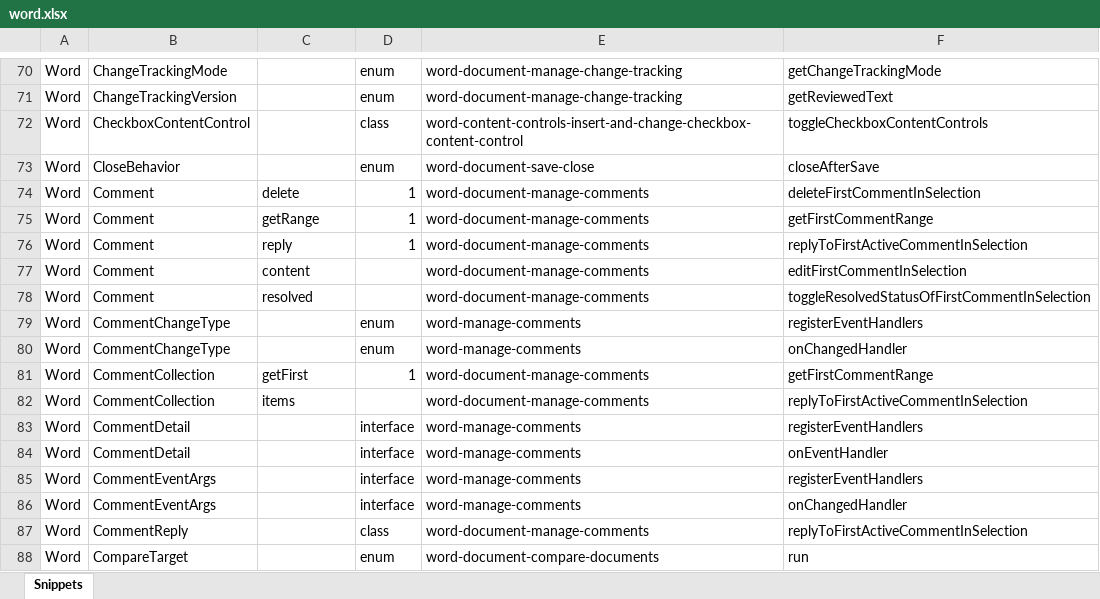
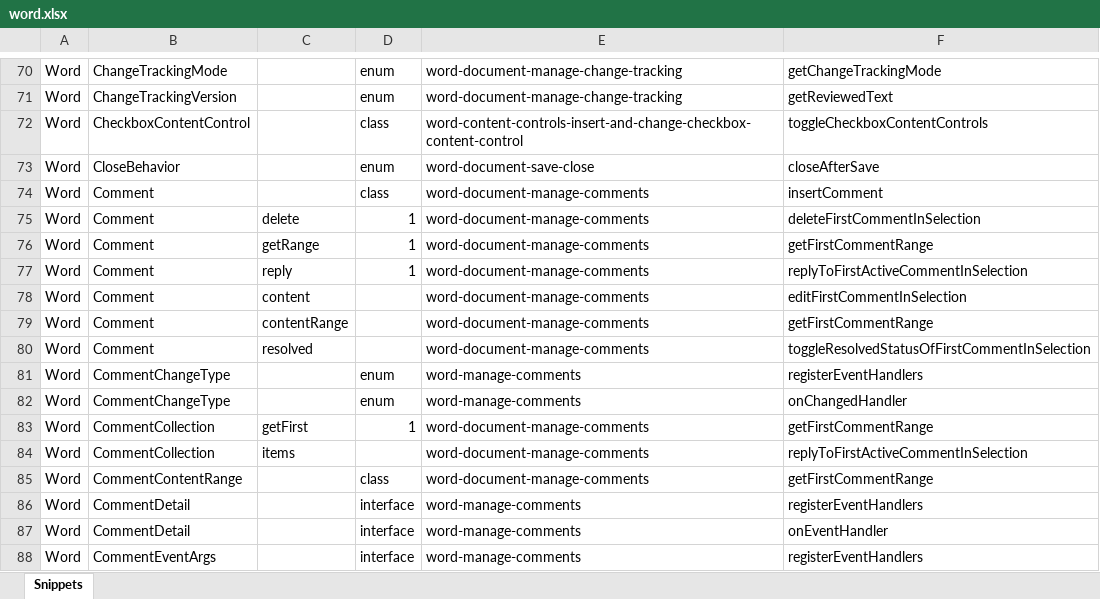
Before and after one commit to OfficeDev/office-js-snippets, an Excel workbook: snippet-extractor-metadata/word.xlsx, sheet Snippets, drawn as a sheet; only a part is shown, gaps mark what is left out; the shorter side is filled out with more unchanged rows; values as stored, in another font and other column widths than the file's, no borders; table styles not drawn; the diff names each change by its address in the sheet, - before the commit and + after, or states it on an @@ line.

Commit message:
[Word] (comments) Expand to include contentRange (#892)

```diff
--- a/snippet-extractor-metadata/word.xlsx (sheet Snippets)
+++ b/snippet-extractor-metadata/word.xlsx (sheet Snippets)
+row 74: Word | Comment |  | class | word-document-manage-comments | insertComment
+row 79: Word | Comment | contentRange |  | word-document-manage-comments | getFirstCommentRange
+row 85: Word | CommentContentRange |  | class | word-document-manage-comments | getFirstCommentRange
```
Also changed, not shown: 3 other files.
